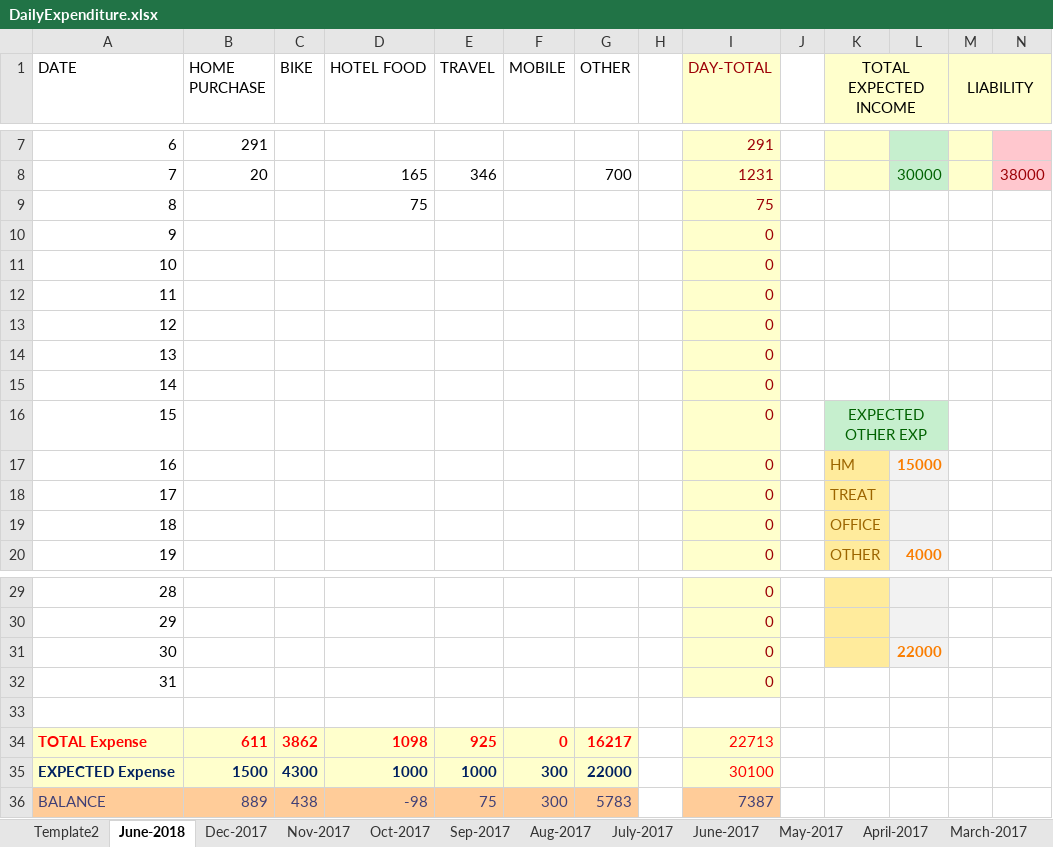
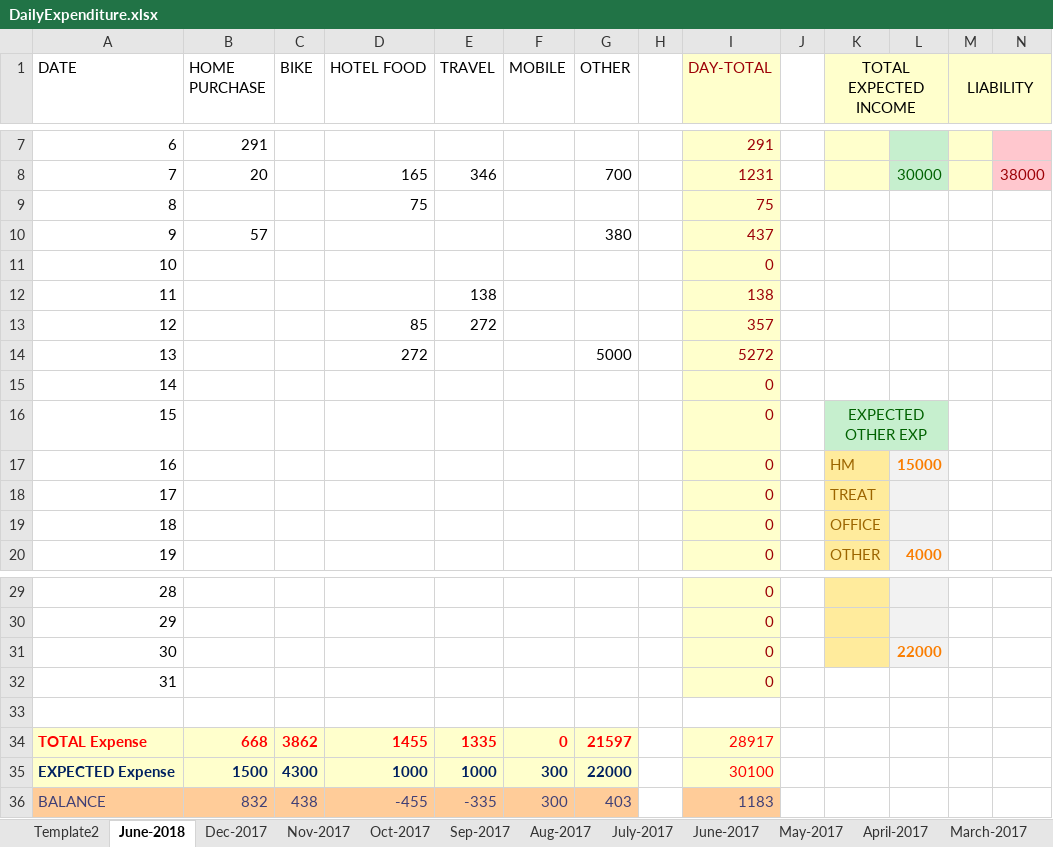
Before and after one commit to arun-mathew/Excel-sheets, an Excel workbook: DailyExpenditure.xlsx, sheet June-2018, drawn as a sheet; only a part is shown, gaps mark what is left out; values as stored, in another font and other column widths than the file's, no borders; charts and pictures not drawn; the diff names each change by its address in the sheet, - before the commit and + after, or states it on an @@ line.

Commit message:
expenditures for 9,10,11th

```diff
--- a/DailyExpenditure.xlsx (sheet June-2018)
+++ b/DailyExpenditure.xlsx (sheet June-2018)
-B10 (HOME PURCHASE): (empty)
+B10 (HOME PURCHASE): 57
-G10 (OTHER): (empty)
+G10 (OTHER): 380
-I10 (DAY-TOTAL): 0
+I10 (DAY-TOTAL): 437
-E12 (TRAVEL): (empty)
+E12 (TRAVEL): 138
-I12 (DAY-TOTAL): 0
+I12 (DAY-TOTAL): 138
-D13 (HOTEL FOOD): (empty)
+D13 (HOTEL FOOD): 85
-E13 (TRAVEL): (empty)
+E13 (TRAVEL): 272
-I13 (DAY-TOTAL): 0
+I13 (DAY-TOTAL): 357
-D14 (HOTEL FOOD): (empty)
+D14 (HOTEL FOOD): 272
-G14 (OTHER): (empty)
+G14 (OTHER): 5000
-I14 (DAY-TOTAL): 0
+I14 (DAY-TOTAL): 5272
-B34 (HOME PURCHASE): 611
+B34 (HOME PURCHASE): 668
-D34 (HOTEL FOOD): 1098
+D34 (HOTEL FOOD): 1455
-E34 (TRAVEL): 925
+E34 (TRAVEL): 1335
-G34 (OTHER): 16217
+G34 (OTHER): 21597
-I34 (DAY-TOTAL): 22713
+I34 (DAY-TOTAL): 28917
-B36 (HOME PURCHASE): 889
+B36 (HOME PURCHASE): 832
-D36 (HOTEL FOOD): -98
+D36 (HOTEL FOOD): -455
-E36 (TRAVEL): 75
+E36 (TRAVEL): -335
-G36 (OTHER): 5783
+G36 (OTHER): 403
-I36 (DAY-TOTAL): 7387
+I36 (DAY-TOTAL): 1183
```
Also changed, not shown: charts or pictures.
